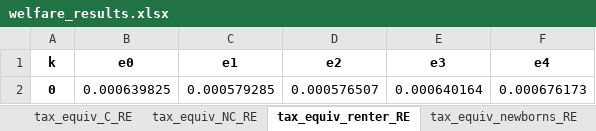
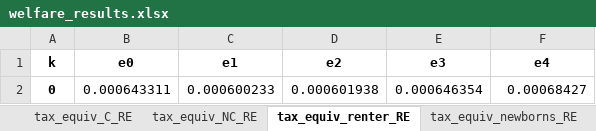
Before and after one commit to TacoPrins/Flood_welfare_fresh, an Excel workbook: welfare_results.xlsx, sheet tax_equiv_renter_RE, drawn as a sheet; values as stored, in another font and other column widths than the file's, no borders; removed rows and columns are numbered as before the commit, all else as after; the diff names each change by its address in the sheet, - before the commit and + after, or states it on an @@ line.

```diff
--- a/welfare_results.xlsx (sheet tax_equiv_renter_RE)
+++ b/welfare_results.xlsx (sheet tax_equiv_renter_RE)
-row 2: 0 | 0.000639825 | 0.000579285 | 0.000576507 | 0.000640164 | 0.000676173
+row 2: 0 | 0.000643311 | 0.000600233 | 0.000601938 | 0.000646354 | 0.00068427
```
Also changed, not shown: sheet tax_equiv_newborns_RE, sheet tax_equiv_C_RE, sheet tax_equiv_NC_RE, 4 other files.
